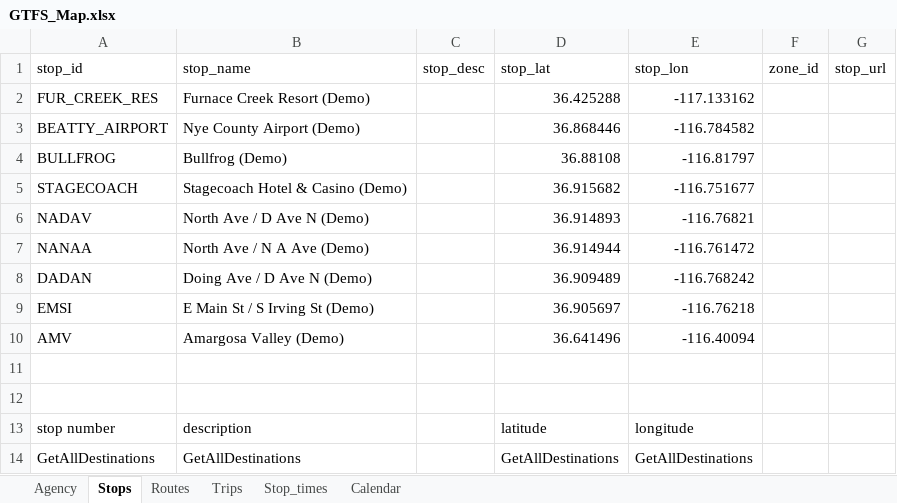
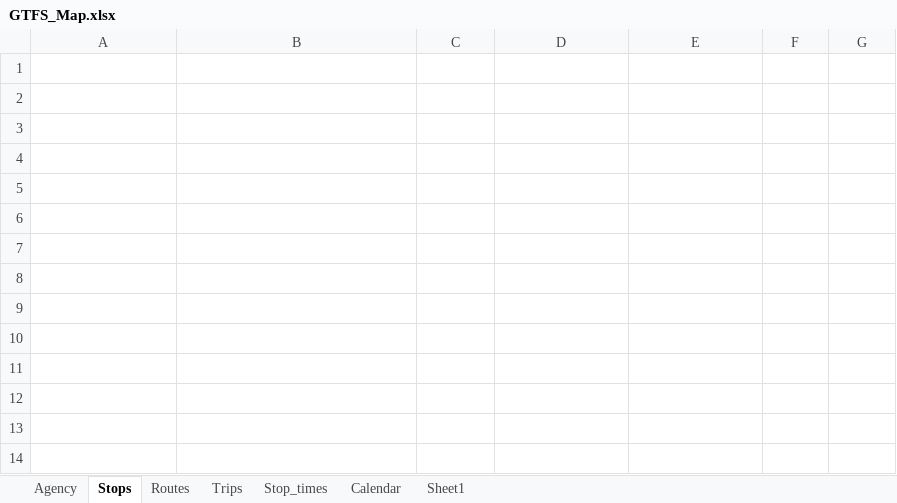
Before and after one commit to dbjohn/Property-Recommender-Website, an Excel workbook: RubyCode/Transport/GTFS_Map.xlsx, sheet Stops, drawn as a sheet; values as stored, in another font and other column widths than the file's, no borders; the diff names each change by its address in the sheet, - before the commit and + after, or states it on an @@ line.

```diff
--- a/RubyCode/Transport/GTFS_Map.xlsx (sheet Stops)
+++ b/RubyCode/Transport/GTFS_Map.xlsx (sheet Stops)
+sheet tab: Sheet1
-A1:G1 text colour: black
+A1:G1 text colour: #FFFFFF
-A2:B10 text colour: black
+A2:B10 text colour: #FFFFFF
-D2:E10 text colour: black
+D2:E10 text colour: #FFFFFF
-A13:B14 text colour: black
+A13:B14 text colour: #FFFFFF
-D13:E14 text colour: black
+D13:E14 text colour: #FFFFFF
```
Also changed, not shown: sheet Stop_times, sheet Trips, sheet Routes, sheet Calendar, sheet Agency, 13 other files.
